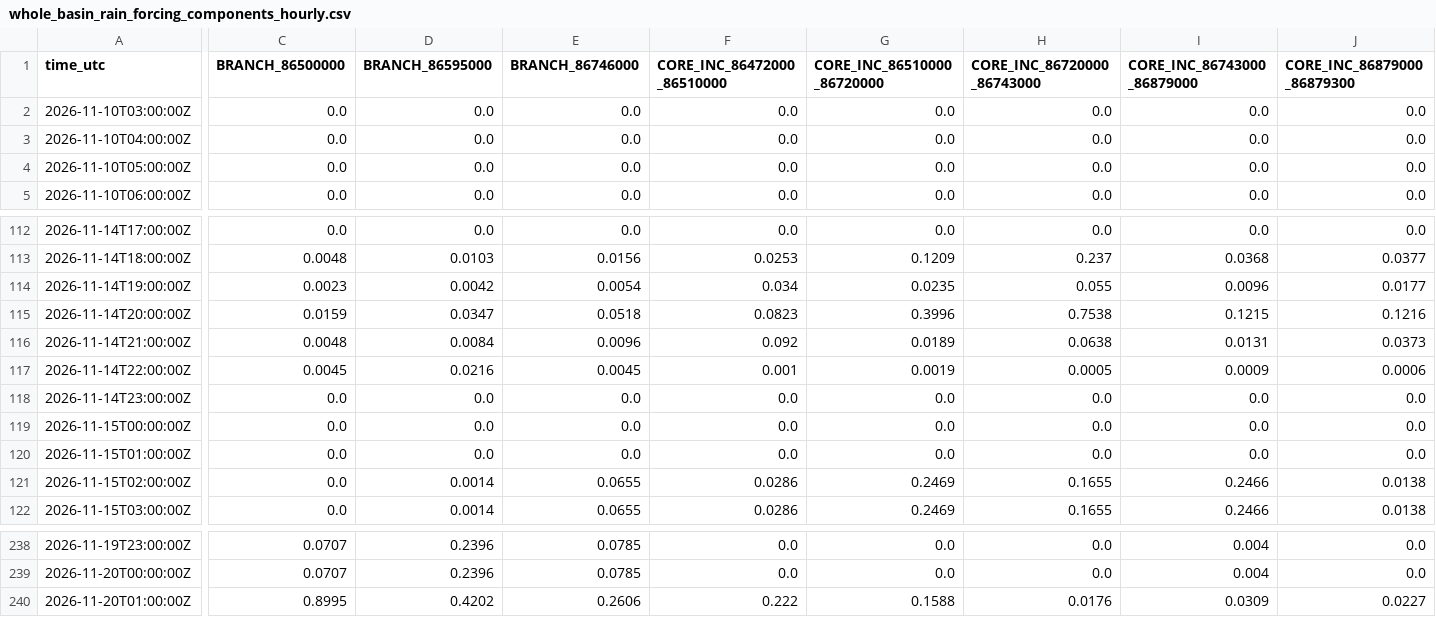
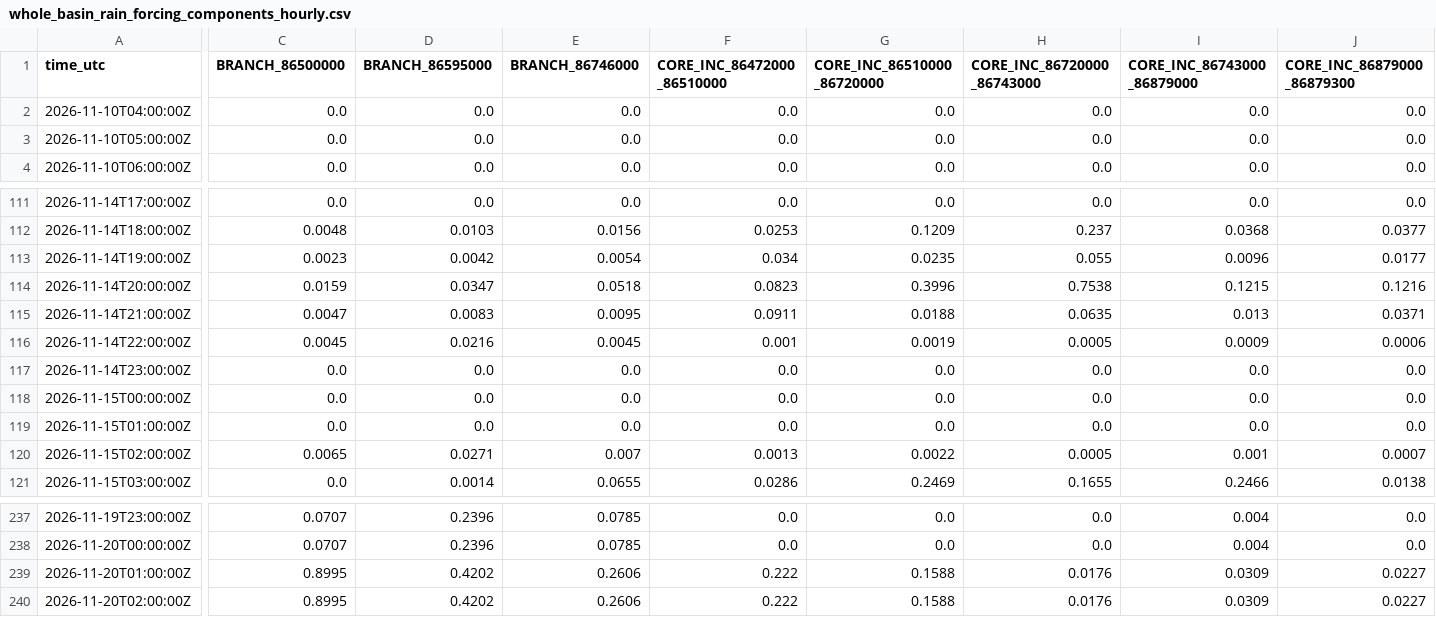
Before and after one commit to previne-taquari-antas/Previne-Taquari-Antas---Redes-Neurais, a CSV file: assets/data/hec_hms_g040_full_basin/whole_basin_rain_forcing_components_hourly.csv, drawn as a sheet; only a part is shown, gaps mark what is left out; removed rows and columns are numbered as before the commit, all else as after; rows hold the shown columns only; the diff covers the shown part only; the diff names each change by its address in the sheet, - before the commit and + after, or states it on an @@ line.

```diff
--- a/assets/data/hec_hms_g040_full_basin/whole_basin_rain_forcing_components_hourly.csv
+++ b/assets/data/hec_hms_g040_full_basin/whole_basin_rain_forcing_components_hourly.csv
-row 2: 2026-11-10T03:00:00Z | 0.0 | 0.0 | 0.0 | 0.0 | 0.0 | 0.0 | 0.0 | 0.0
-C115 (BRANCH_86500000): 0.0048
+C115 (BRANCH_86500000): 0.0047
-D115 (BRANCH_86595000): 0.0084
+D115 (BRANCH_86595000): 0.0083
-E115 (BRANCH_86746000): 0.0096
+E115 (BRANCH_86746000): 0.0095
-F115 (CORE_INC_86472000_86510000): 0.092
+F115 (CORE_INC_86472000_86510000): 0.0911
-G115 (CORE_INC_86510000_86720000): 0.0189
+G115 (CORE_INC_86510000_86720000): 0.0188
-H115 (CORE_INC_86720000_86743000): 0.0638
+H115 (CORE_INC_86720000_86743000): 0.0635
-I115 (CORE_INC_86743000_86879000): 0.0131
+I115 (CORE_INC_86743000_86879000): 0.013
-J115 (CORE_INC_86879000_86879300): 0.0373
+J115 (CORE_INC_86879000_86879300): 0.0371
-C120 (BRANCH_86500000): 0.0
+C120 (BRANCH_86500000): 0.0065
-D120 (BRANCH_86595000): 0.0014
+D120 (BRANCH_86595000): 0.0271
-E120 (BRANCH_86746000): 0.0655
+E120 (BRANCH_86746000): 0.007
-F120 (CORE_INC_86472000_86510000): 0.0286
+F120 (CORE_INC_86472000_86510000): 0.0013
-G120 (CORE_INC_86510000_86720000): 0.2469
+G120 (CORE_INC_86510000_86720000): 0.0022
-H120 (CORE_INC_86720000_86743000): 0.1655
+H120 (CORE_INC_86720000_86743000): 0.0005
-I120 (CORE_INC_86743000_86879000): 0.2466
+I120 (CORE_INC_86743000_86879000): 0.001
-J120 (CORE_INC_86879000_86879300): 0.0138
+J120 (CORE_INC_86879000_86879300): 0.0007
+row 240: 2026-11-20T02:00:00Z | 0.8995 | 0.4202 | 0.2606 | 0.222 | 0.1588 | 0.0176 | 0.0309 | 0.0227
```
Also changed, not shown: 6 edited cells elsewhere in this file, assets/data/hec_hms_g040_full_basin/whole_basin_ifs_forecast_components_hourly.csv, assets/data/hec_hms_g040_full_basin/whole_basin_ifs_forecast_hourly.csv, 16 other files.
